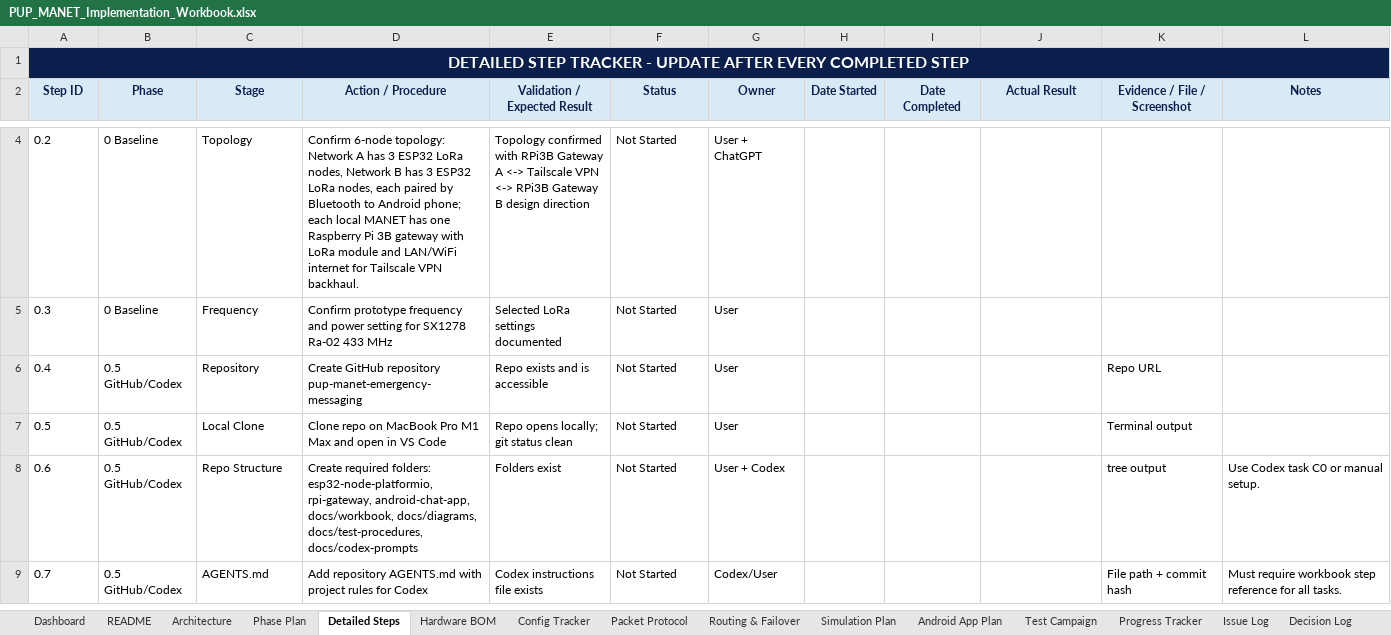
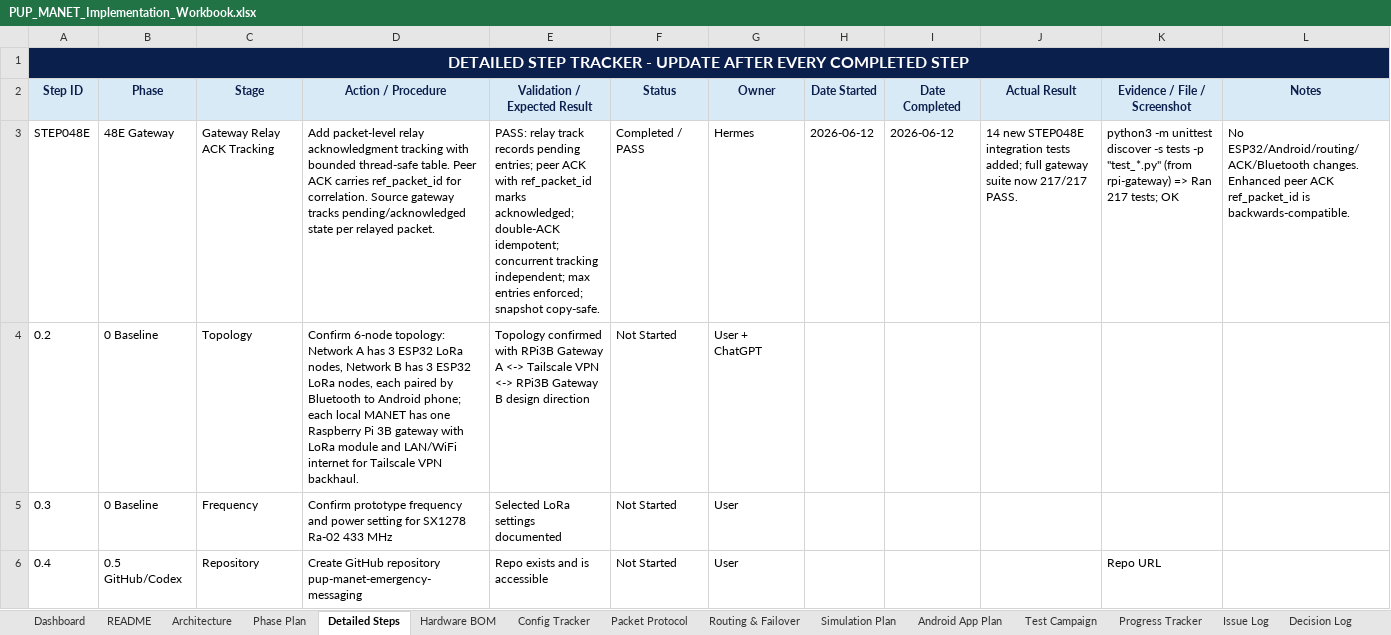
Before and after one commit to pagibetech/pup-manet-emergency-messaging, an Excel workbook: docs/workbook/PUP_MANET_Implementation_Workbook.xlsx, sheet Detailed Steps, drawn as a sheet; only a part is shown, gaps mark what is left out; the shorter side is filled out with more unchanged rows; values as stored, in another font and other column widths than the file's, no borders; the diff covers the shown part only; the diff names each change by its address in the sheet, - before the commit and + after, or states it on an @@ line.

Commit message:
feat: STEP048E gateway relay ACK tracking

```diff
--- a/docs/workbook/PUP_MANET_Implementation_Workbook.xlsx (sheet Detailed Steps)
+++ b/docs/workbook/PUP_MANET_Implementation_Workbook.xlsx (sheet Detailed Steps)
+row 3: STEP048E | 48E Gateway | Gateway Relay ACK Tracking | Add packet-level relay acknowledgment tracking with bounded thread-safe table. Peer ACK carries ref_packet_id for correlation. Source gateway tracks pending/acknowledged state per relayed packet. | PASS: relay track records pending entries; peer ACK with ref_packet_id marks acknowledged; double-ACK idempotent; concurrent tracking independent; max entries enforced; snapshot copy-safe. | Completed / PASS | Hermes | 2026-06-12 | 2026-06-12 | 14 new STEP048E integration tests added; full gateway suite now 217/217 PASS. | python3 -m unittest discover -s tests -p "test_*.py" (from rpi-gateway) => Ran 217 tests; OK | No ESP32/Android/routing/ACK/Bluetooth changes. Enhanced peer ACK ref_packet_id is backwards-compatible.
```
Also changed, not shown: 1 removed row elsewhere in this sheet, sheet Progress Tracker, sheet Architecture, sheet Build Validation Matrix, sheet Codex Task Log, sheet AI Model Routing Log, sheet AI Session Handoff, 2 more sheets, 6 other files.
